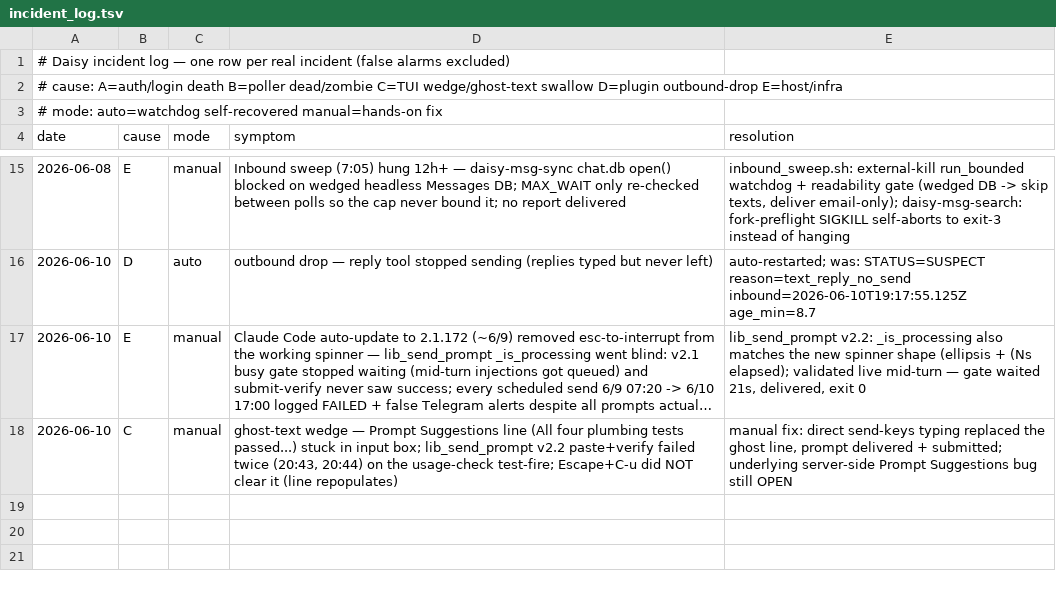
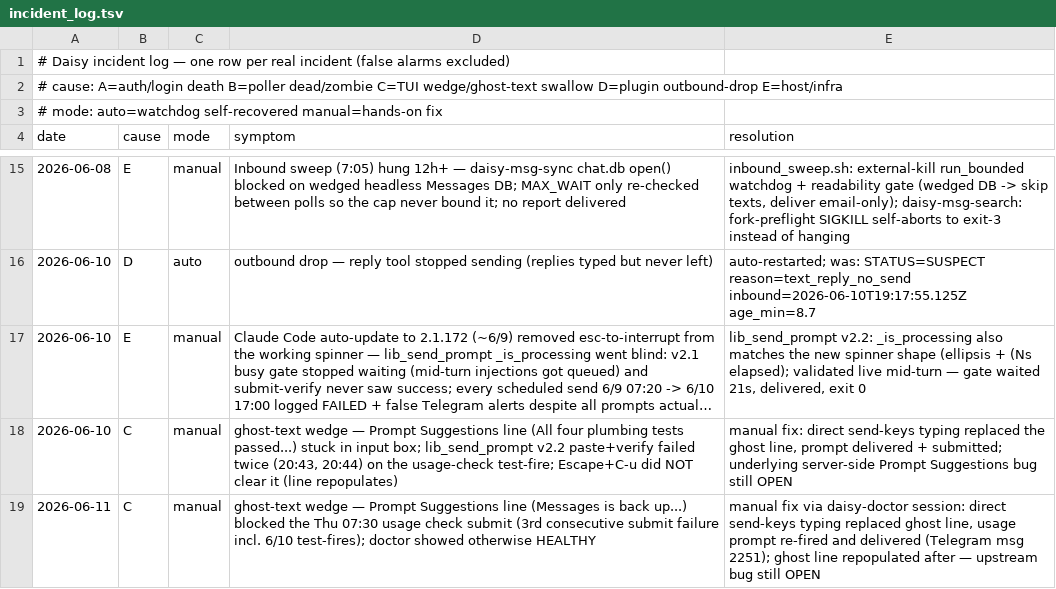
Before and after one commit to danielwhwang/daisy-changelog-f7125f, a TSV file: incident_log.tsv, drawn as a sheet; only a part is shown, gaps mark what is left out; long unchanged cells end in …; the diff names each change by its address in the sheet, - before the commit and + after, or states it on an @@ line.

Commit message:
incident log auto-sync 2026-06-11 07:36:22

```diff
--- a/incident_log.tsv
+++ b/incident_log.tsv
+row 19: 2026-06-11 | C | manual | ghost-text wedge — Prompt Suggestions line (Messages is back up...) blocked the Thu 07:30 usage check submit (3rd consecutive submit failure incl. 6/10 test-fires); doctor showed otherwise HEALTHY | manual fix via daisy-doctor session: direct send-keys typing replaced ghost line, usage prompt re-fired and delivered (Telegram msg 2251); ghost line repopulated after — upstream bug still OPEN
```
Also changed, not shown: 1 other file.
